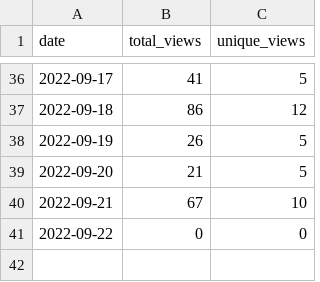
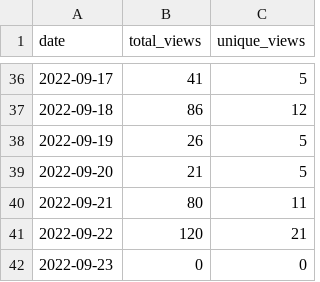
Before and after one commit to wumphlett/COMP-3220, a CSV file: .traffic/views.csv, drawn as a sheet; only a part is shown, gaps mark what is left out.

Commit message:
Updating repository traffic

```diff
--- a/.traffic/views.csv
+++ b/.traffic/views.csv
@@ -39,3 +39,4 @@ date,total_views,unique_views
 2022-09-20,21,5
-2022-09-21,67,10
-2022-09-22,0,0
+2022-09-21,80,11
+2022-09-22,120,21
+2022-09-23,0,0
```
Also changed, not shown: .traffic/clones.csv, 3 other files.
